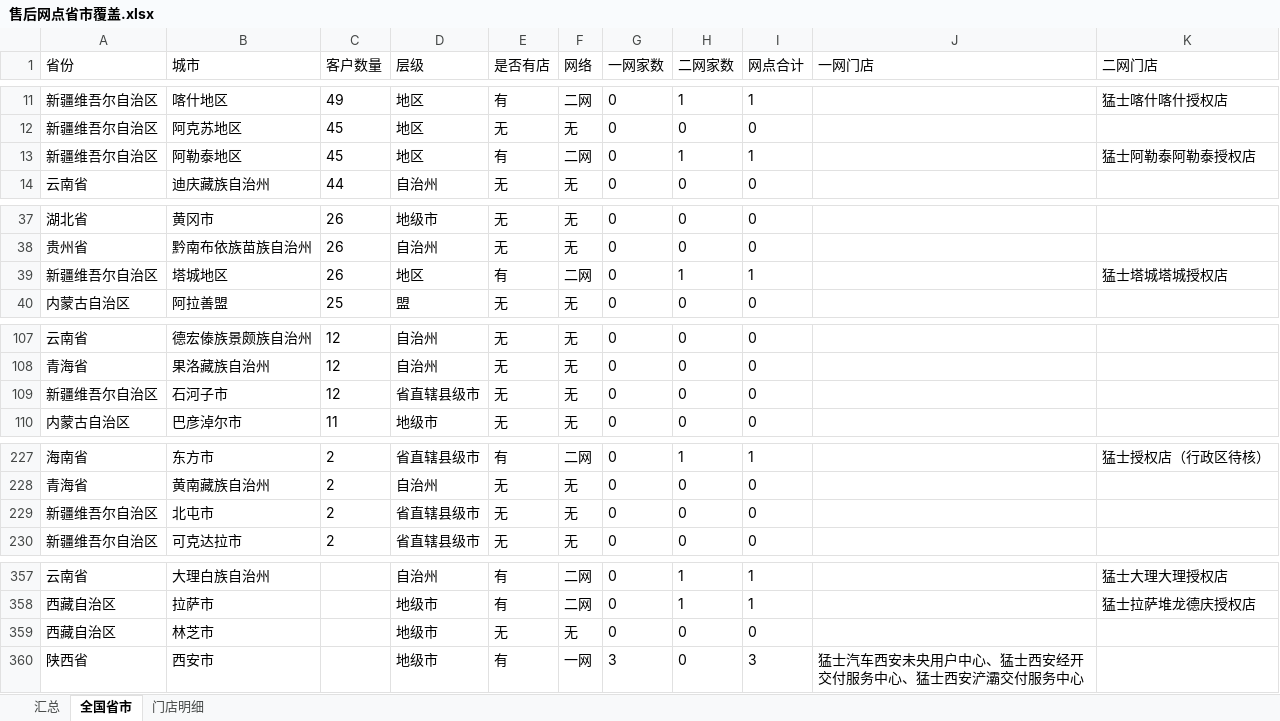
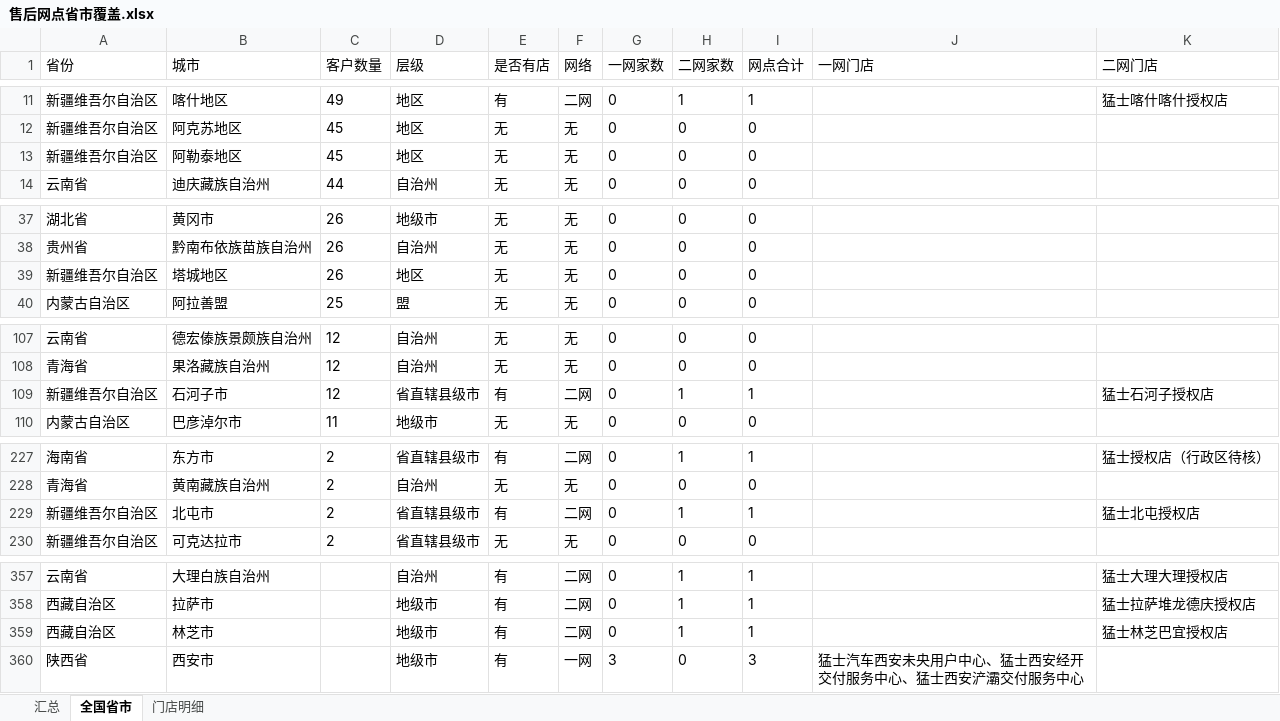
Before and after one commit to kaisonlau8/m-hero-store-map, an Excel workbook: data/source/售后网点省市覆盖.xlsx, sheet 全国省市, drawn as a sheet; only a part is shown, gaps mark what is left out; values as stored, in another font and other column widths than the file's, no borders; the diff covers the shown part only; the diff names each change by its address in the sheet, - before the commit and + after, or states it on an @@ line.

```diff
--- a/data/source/售后网点省市覆盖.xlsx (sheet 全国省市)
+++ b/data/source/售后网点省市覆盖.xlsx (sheet 全国省市)
-E13 (是否有店): 有
+E13 (是否有店): 无
-F13 (网络): 二网
+F13 (网络): 无
-H13 (二网家数): 1
+H13 (二网家数): 0
-I13 (网点合计): 1
+I13 (网点合计): 0
-K13 (二网门店): 猛士阿勒泰阿勒泰授权店
+K13 (二网门店): (empty)
-E39 (是否有店): 有
+E39 (是否有店): 无
-F39 (网络): 二网
+F39 (网络): 无
-H39 (二网家数): 1
+H39 (二网家数): 0
-I39 (网点合计): 1
+I39 (网点合计): 0
-K39 (二网门店): 猛士塔城塔城授权店
+K39 (二网门店): (empty)
-E109 (是否有店): 无
+E109 (是否有店): 有
-F109 (网络): 无
+F109 (网络): 二网
-H109 (二网家数): 0
+H109 (二网家数): 1
-I109 (网点合计): 0
+I109 (网点合计): 1
-K109 (二网门店): (empty)
+K109 (二网门店): 猛士石河子授权店
-E229 (是否有店): 无
+E229 (是否有店): 有
-F229 (网络): 无
+F229 (网络): 二网
-H229 (二网家数): 0
+H229 (二网家数): 1
-I229 (网点合计): 0
+I229 (网点合计): 1
-K229 (二网门店): (empty)
+K229 (二网门店): 猛士北屯授权店
-E359 (是否有店): 无
+E359 (是否有店): 有
-F359 (网络): 无
+F359 (网络): 二网
-H359 (二网家数): 0
+H359 (二网家数): 1
-I359 (网点合计): 0
+I359 (网点合计): 1
-K359 (二网门店): (empty)
+K359 (二网门店): 猛士林芝巴宜授权店
```
Also changed, not shown: 4 edited cells elsewhere in this sheet, sheet 汇总, sheet 门店明细, 12 other files.
